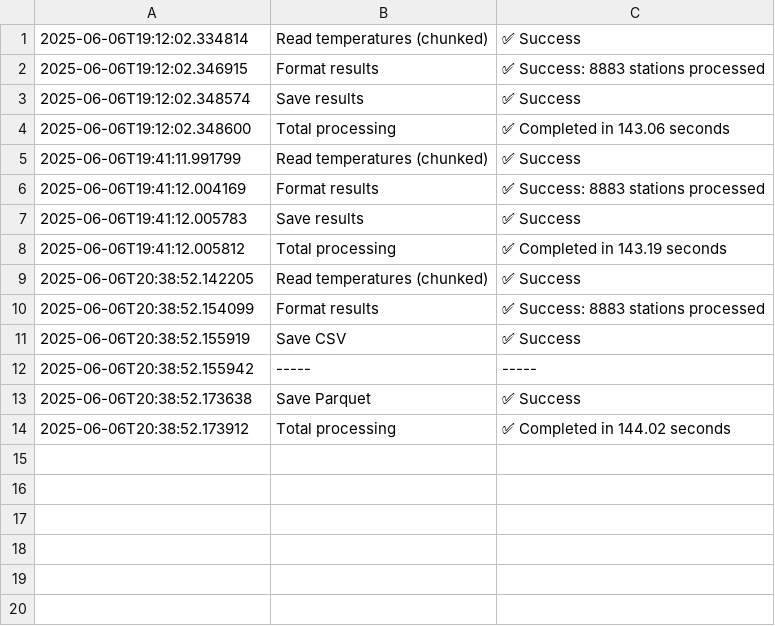
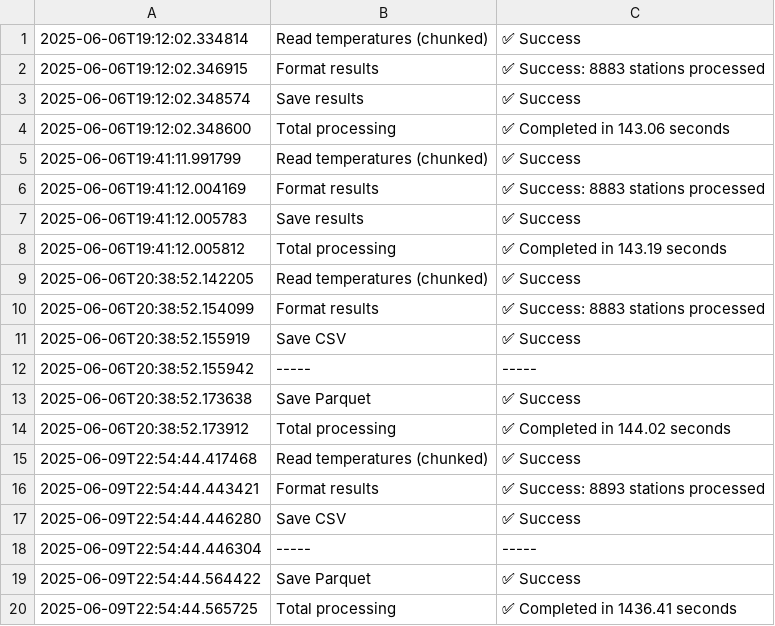
Before and after one commit to andrematiello/billion_challenge, a CSV file: logs/log_python_chunk.csv, drawn as a sheet; the diff names each change by its address in the sheet, - before the commit and + after, or states it on an @@ line.

```diff
--- a/logs/log_python_chunk.csv
+++ b/logs/log_python_chunk.csv
+row 15: 2025-06-09T22:54:44.417468 | Read temperatures (chunked) | ✅ Success
+row 16: 2025-06-09T22:54:44.443421 | Format results | ✅ Success: 8893 stations processed
+row 17: 2025-06-09T22:54:44.446280 | Save CSV | ✅ Success
+row 18: 2025-06-09T22:54:44.446304 | ----- | -----
+row 19: 2025-06-09T22:54:44.564422 | Save Parquet | ✅ Success
+row 20: 2025-06-09T22:54:44.565725 | Total processing | ✅ Completed in 1436.41 seconds
```
Also changed, not shown: logs/log_duckDB.csv, logs/log_pandas_chunk.csv, 12 other files.
